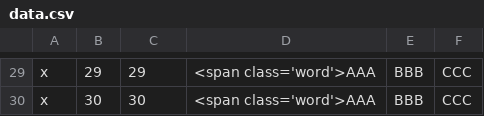
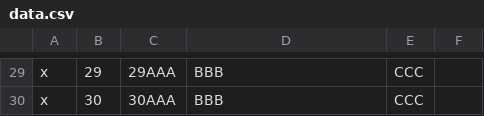
Before and after one commit to milchibi/yuitumu.github.io, a CSV file: data.csv, drawn as a sheet; only a part is shown, gaps mark what is left out; the diff covers the shown part only; the diff names each change by its address in the sheet, - before the commit and + after, or states it on an @@ line.

```diff
--- a/data.csv
+++ b/data.csv
-C29: 29
+C29: 29AAA
-D29:D30: <span class='word'>AAA
+D29:D30: BBB
-E29:E30: BBB
+E29:E30: CCC
-F29:F30: CCC
+F29:F30: (empty)
-C30: 30
+C30: 30AAA
```
Also changed, not shown: 85 edited cells elsewhere in this file.
